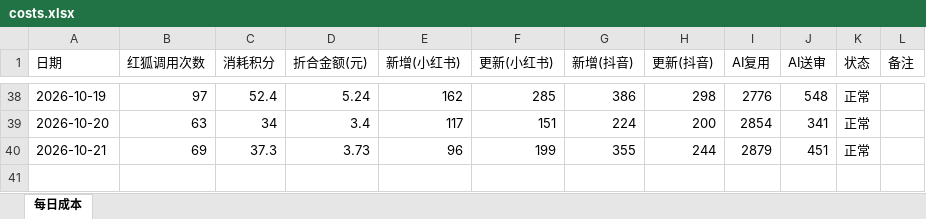
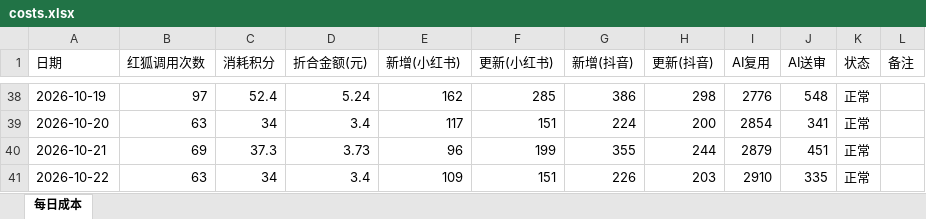
Before and after one commit to nomasterpiecenow/xhs-tracker, an Excel workbook: costs.xlsx, sheet 每日成本, drawn as a sheet; only a part is shown, gaps mark what is left out; values as stored, in another font and other column widths than the file's, no borders; the diff names each change by its address in the sheet, - before the commit and + after, or states it on an @@ line.

```diff
--- a/costs.xlsx (sheet 每日成本)
+++ b/costs.xlsx (sheet 每日成本)
+row 41: 2026-10-22 | 63 | 34 | 3.4 | 109 | 151 | 226 | 203 | 2910 | 335 | 正常
```
Also changed, not shown: 2 other files.
